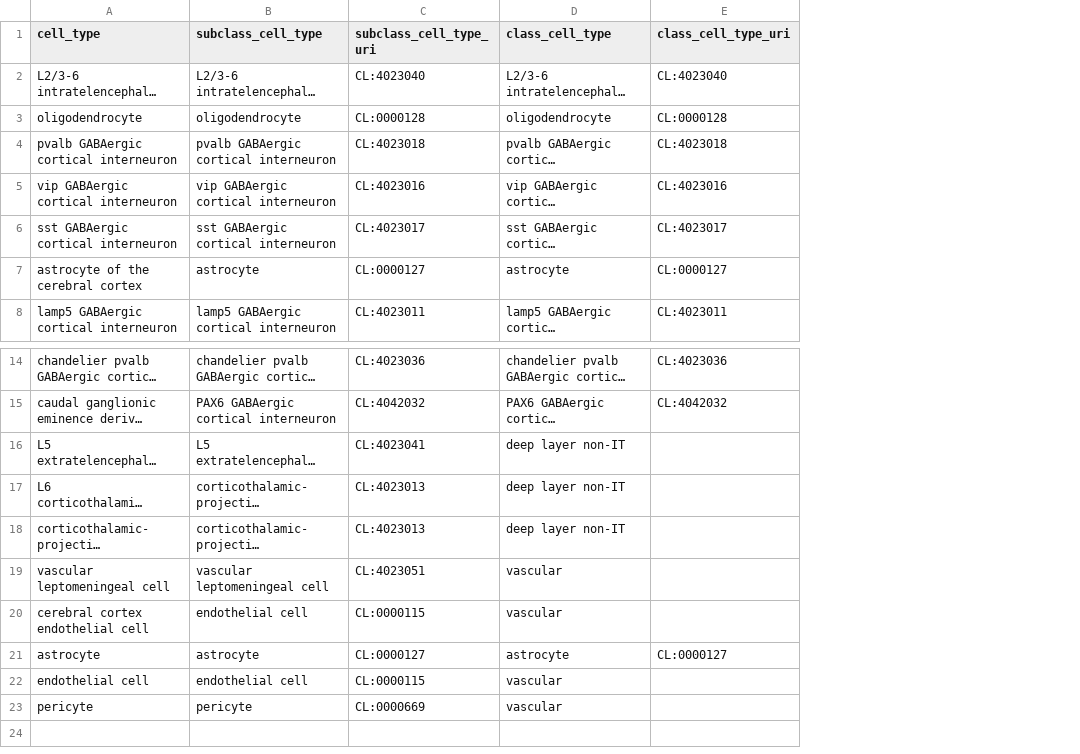
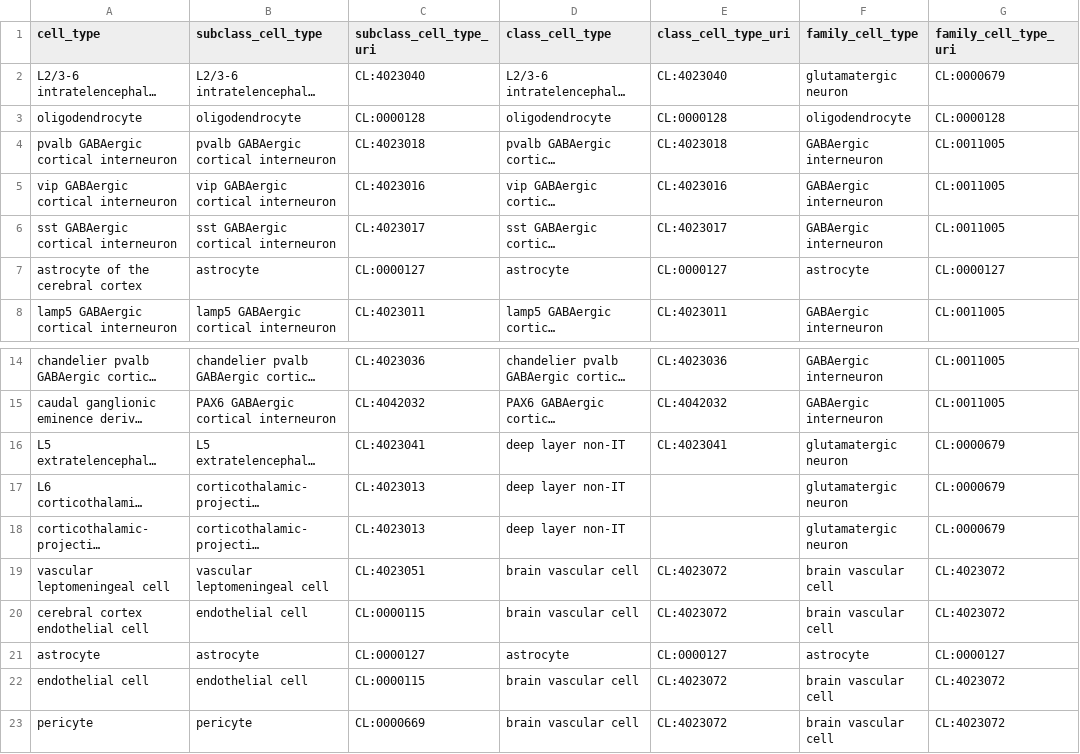
Before and after one commit to PavlidisLab/sc-annotation-pipeline, a TSV file: meta/rename_cells_homo_sapiens.tsv, drawn as a sheet; only a part is shown, gaps mark what is left out; long unchanged cells end in …; the diff names each change by its address in the sheet, - before the commit and + after, or states it on an @@ line.

Commit message:
add family level hsap

```diff
--- a/meta/rename_cells_homo_sapiens.tsv
+++ b/meta/rename_cells_homo_sapiens.tsv
+column F (family_cell_type), rows 2-8: glutamatergic neuron | oligodendrocyte | GABAergic interneuron | GABAergic interneuron | GABAergic interneuron | astrocyte | GABAergic interneuron; rows 14-23: GABAergic interneuron | GABAergic interneuron | glutamatergic neuron | glutamatergic neuron | glutamatergic neuron | brain vascular cell | brain vascular cell | astrocyte | brain vascular cell | brain vascular cell
+column G (family_cell_type_uri), rows 2-8: CL:0000679 | CL:0000128 | CL:0011005 | CL:0011005 | CL:0011005 | CL:0000127 | CL:0011005; rows 14-23: CL:0011005 | CL:0011005 | CL:0000679 | CL:0000679 | CL:0000679 | CL:4023072 | CL:4023072 | CL:0000127 | CL:4023072 | CL:4023072
-E16 (class_cell_type_uri): (empty)
+E16 (class_cell_type_uri): CL:4023041
-D19:D20 (class_cell_type): vascular
+D19:D20 (class_cell_type): brain vascular cell
-E19:E20 (class_cell_type_uri): (empty)
+E19:E20 (class_cell_type_uri): CL:4023072
-D22:D23 (class_cell_type): vascular
+D22:D23 (class_cell_type): brain vascular cell
-E22:E23 (class_cell_type_uri): (empty)
+E22:E23 (class_cell_type_uri): CL:4023072
```
